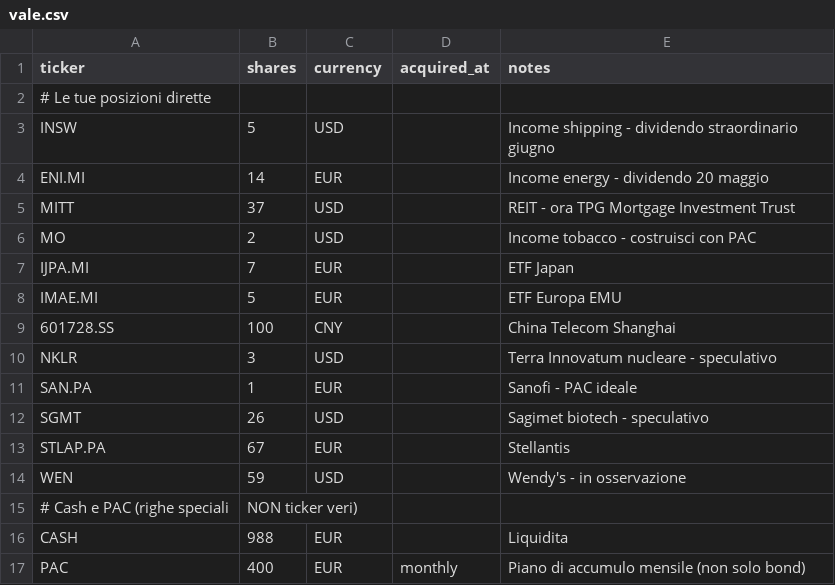
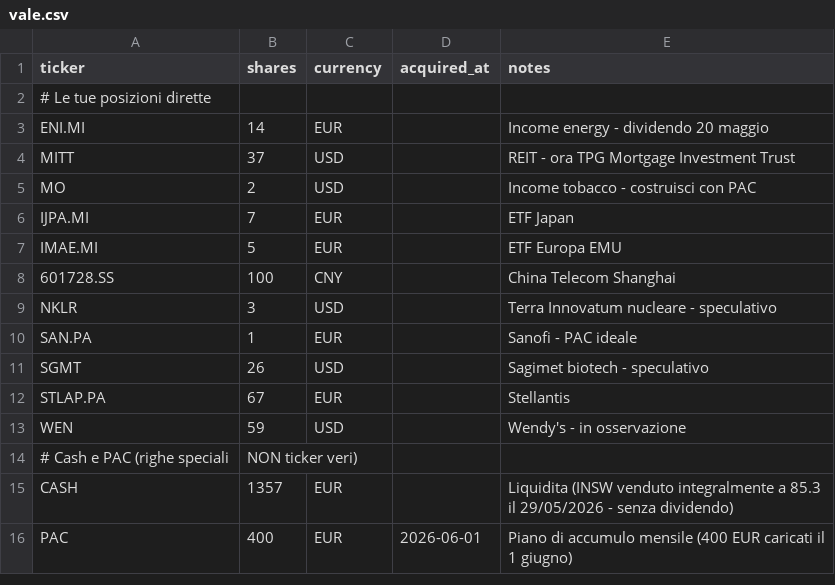
Before and after one commit to BigFatNeko/Main-Proxima, a CSV file: rassegna-stampa/portafogli_examples/vale.csv, drawn as a sheet.

```diff
--- a/rassegna-stampa/portafogli_examples/vale.csv
+++ b/rassegna-stampa/portafogli_examples/vale.csv
@@ -2,3 +2,2 @@ ticker,shares,currency,acquired_at,notes
 # Le tue posizioni dirette
-INSW,5,USD,,Income shipping - dividendo straordinario giugno
 ENI.MI,14,EUR,,Income energy - dividendo 20 maggio
@@ -15,3 +14,3 @@ WEN,59,USD,,Wendy's - in osservazione
 # Cash e PAC (righe speciali, NON ticker veri)
-CASH,988,EUR,,Liquidita
-PAC,400,EUR,monthly,Piano di accumulo mensile (non solo bond)
+CASH,1357,EUR,,Liquidita (INSW venduto integralmente a 85.3 il 29/05/2026 - senza dividendo)
+PAC,400,EUR,2026-06-01,Piano di accumulo mensile (400 EUR caricati il 1 giugno)
```
Also changed, not shown: 2 other files.
